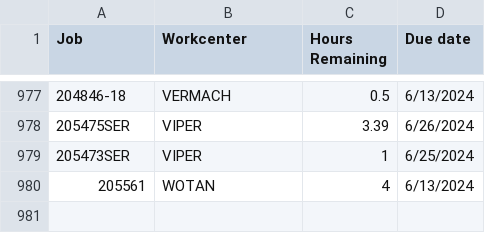
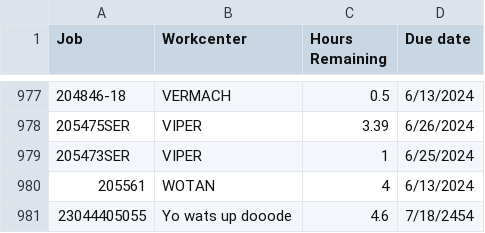
Before and after one commit to Aaronarea52/JobSearch, a CSV file: CSV for webpage 3.csv, drawn as a sheet; only a part is shown, gaps mark what is left out; the diff names each change by its address in the sheet, - before the commit and + after, or states it on an @@ line.

Commit message:
Add files via upload

```diff
--- a/CSV for webpage 3.csv
+++ b/CSV for webpage 3.csv
+row 981: 23044405055 | Yo wats up dooode | 4.6 | 7/18/2454
```
